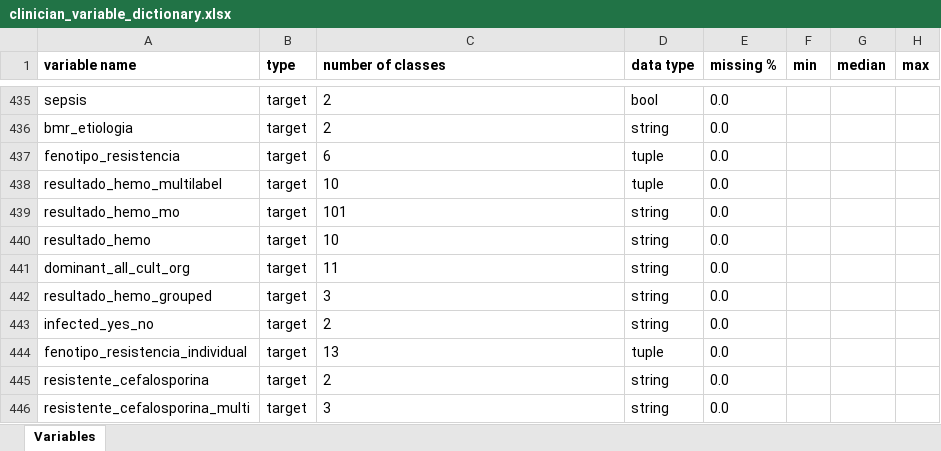
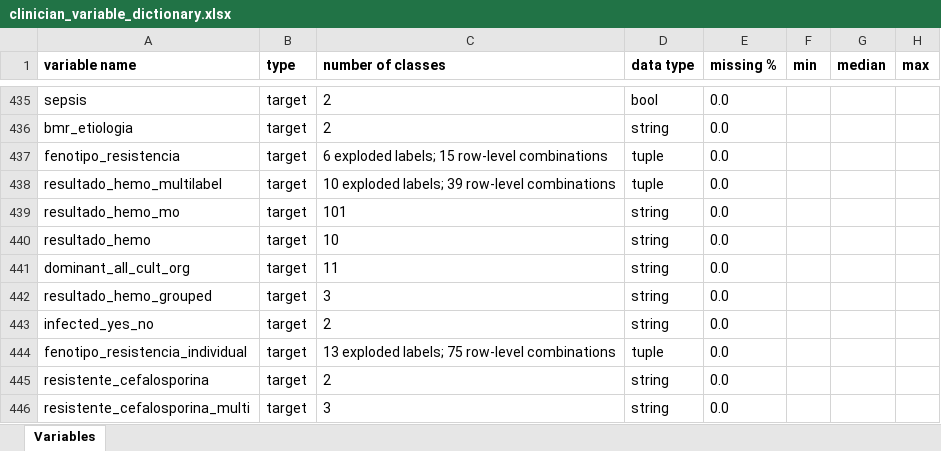
Before and after one commit to BU-ISCIII/bd-tools, an Excel workbook: report/tables/clinician_variable_dictionary.xlsx, sheet Variables, drawn as a sheet; only a part is shown, gaps mark what is left out; values as stored, in another font and other column widths than the file's, no borders; the diff names each change by its address in the sheet, - before the commit and + after, or states it on an @@ line.

Commit message:
better explanation for number of classes

```diff
--- a/report/tables/clinician_variable_dictionary.xlsx (sheet Variables)
+++ b/report/tables/clinician_variable_dictionary.xlsx (sheet Variables)
-C437 (number of classes): 6
+C437 (number of classes): 6 exploded labels; 15 row-level combinations
-C438 (number of classes): 10
+C438 (number of classes): 10 exploded labels; 39 row-level combinations
-C444 (number of classes): 13
+C444 (number of classes): 13 exploded labels; 75 row-level combinations
```
Also changed, not shown: 2 other files.
